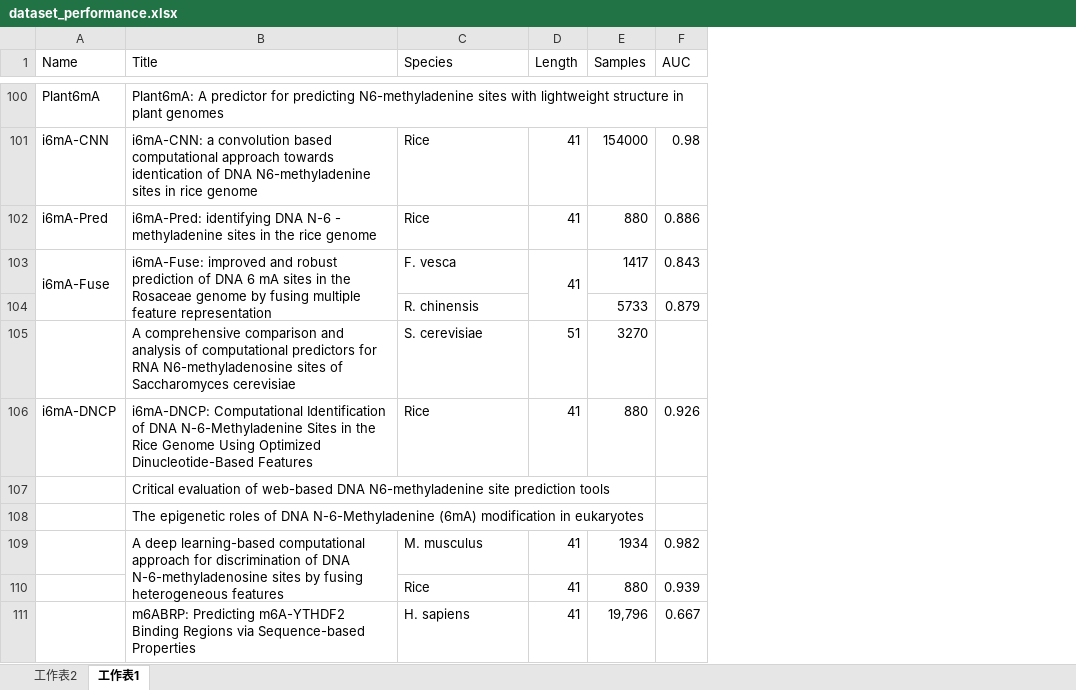
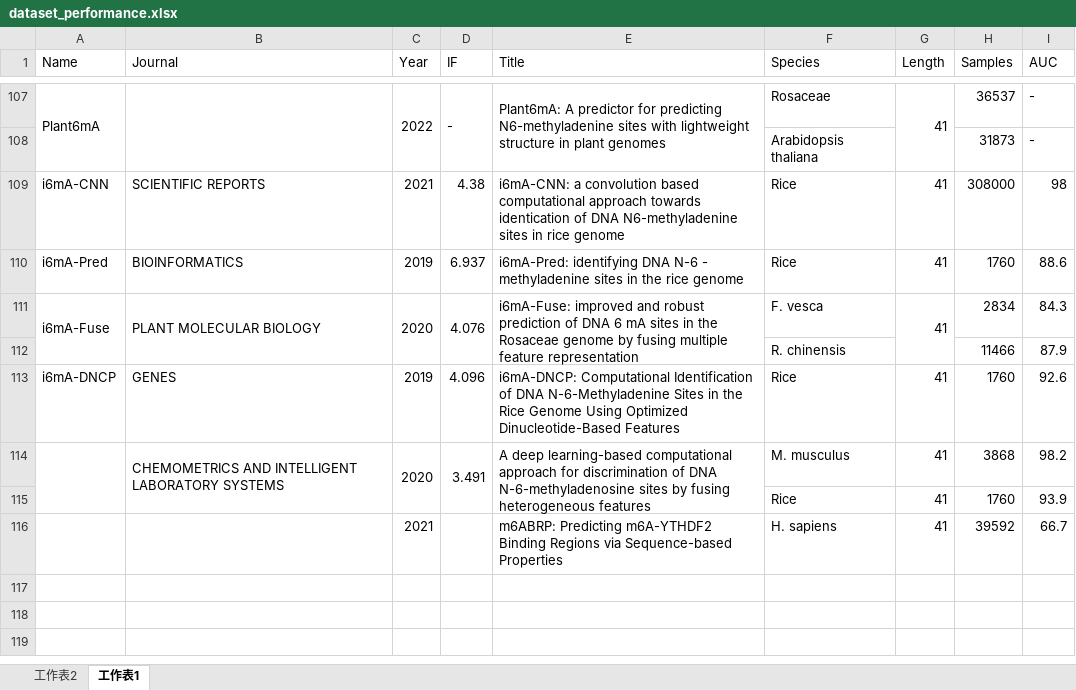
Before and after one commit to YanChengHuang/paper_implement, an Excel workbook: m6A papers/dataset_performance.xlsx, sheet 工作表1, drawn as a sheet; only a part is shown, gaps mark what is left out; values as stored, in another font and other column widths than the file's, no cell formats; removed rows and columns are numbered as before the commit, all else as after; the diff covers the shown part only; the diff names each change by its address in the sheet, - before the commit and + after, or states it on an @@ line.

```diff
--- a/m6A papers/dataset_performance.xlsx (sheet 工作表1)
+++ b/m6A papers/dataset_performance.xlsx (sheet 工作表1)
+column B (Journal), rows 109-111: SCIENTIFIC REPORTS | BIOINFORMATICS | PLANT MOLECULAR BIOLOGY; rows 113-114: GENES | CHEMOMETRICS AND INTELLIGENT LABORATORY SYSTEMS
+column C (Year), row 107: 2022; rows 109-111: 2021 | 2019 | 2020; rows 113-116: 2019 | 2020 |  | 2021
+column D (IF), row 107: -; rows 109-111: 4.38 | 6.937 | 4.076; rows 113-114: 4.096 | 3.491
+A107:A108 merged
+E107:E108 merged
-F107 (Species): (empty)
+F107 (Species): Rosaceae
-G107 (Length): (empty)
+G107 (Length): 41
+G107:G108 merged
-H107 (Samples): (empty)
+H107 (Samples): 36537
-I107 (AUC): (empty)
+I107 (AUC): -
+row 108:  |  |  |  |  | Arabidopsis thaliana |  | 31873 | -
-H109 (Samples): 154000
+H109 (Samples): 308000
-I109 (AUC): 0.98
+I109 (AUC): 98
-H110 (Samples): 880
+H110 (Samples): 1760
-I110 (AUC): 0.886
+I110 (AUC): 88.6
-H111 (Samples): 1417
+H111 (Samples): 2834
-I111 (AUC): 0.843
+I111 (AUC): 84.3
-row 104:  |  | R. chinensis |  | 5733 | 0.879
-row 105:  | A comprehensive comparison and analysis of computational predictors for RNA N6-methyladenosine sites of Saccharomyces cerevisiae | S. cerevisiae | 51 | 3270
+row 112:  |  |  |  |  | R. chinensis |  | 11466 | 87.9
-H113 (Samples): 880
+H113 (Samples): 1760
-I113 (AUC): 0.926
+I113 (AUC): 92.6
-row 107:  | Critical evaluation of web-based DNA N6-methyladenine site prediction tools
-row 108:  | The epigenetic roles of DNA N-6-Methyladenine (6mA) modification in eukaryotes
+A114:A115 merged
-H114 (Samples): 1934
+H114 (Samples): 3868
-I114 (AUC): 0.982
+I114 (AUC): 98.2
-H115 (Samples): 880
+H115 (Samples): 1760
-I115 (AUC): 0.939
+I115 (AUC): 93.9
-H116 (Samples): 19,796
+H116 (Samples): 39592
-I116 (AUC): 0.667
+I116 (AUC): 66.7
```
Also changed, not shown: 24 added rows, 17 removed rows, 18 edited cells and merged cells elsewhere in this sheet, cell formats.
